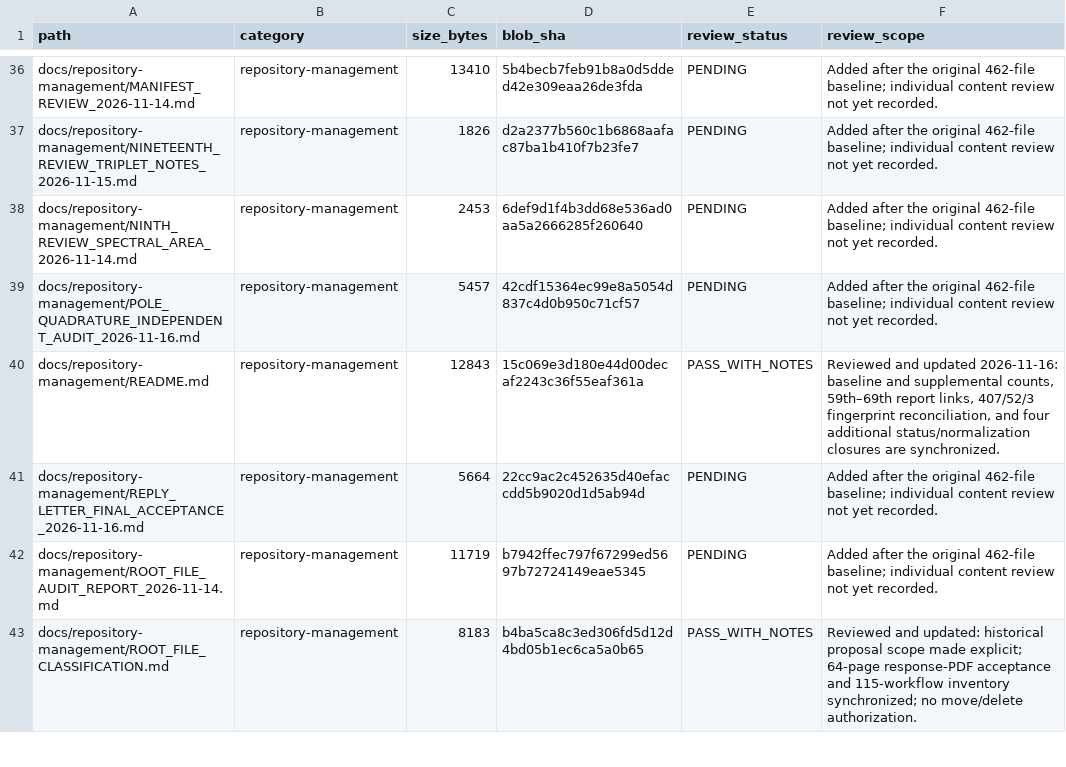
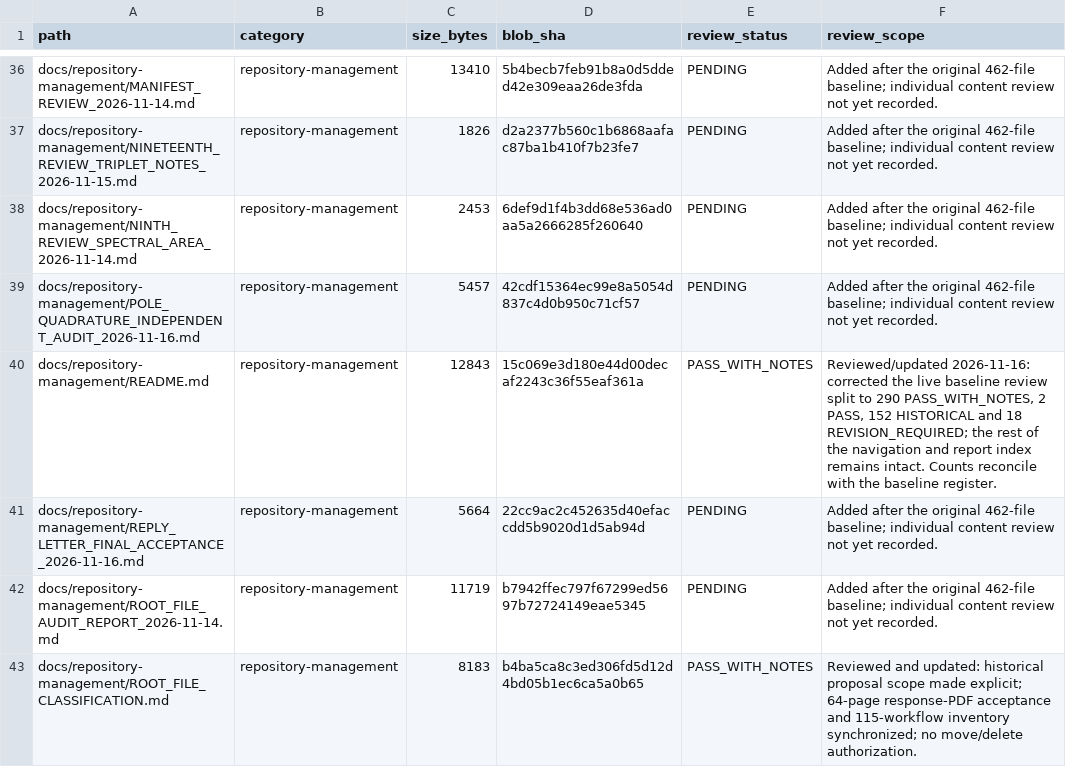
Before and after one commit to lm846802297-bit/axial-vector-review-response, a CSV file: docs/repository-management/SUPPLEMENTAL_DOCUMENT_AUDIT_REGISTER.csv, drawn as a sheet; only a part is shown, gaps mark what is left out.

Commit message:
docs: refresh supplemental repository navigation review record

```diff
--- a/docs/repository-management/SUPPLEMENTAL_DOCUMENT_AUDIT_REGISTER.csv
+++ b/docs/repository-management/SUPPLEMENTAL_DOCUMENT_AUDIT_REGISTER.csv
@@ -39,3 +39,3 @@ docs/repository-management/NINTH_REVIEW_SPECTRAL_AREA_2026-11-14.md,repository-m
 docs/repository-management/POLE_QUADRATURE_INDEPENDENT_AUDIT_2026-11-16.md,repository-management,5457,42cdf15364ec99e8a5054d837c4d0b950c71cf57,PENDING,Added after the original 462-file baseline; individual content review not yet recorded.
-docs/repository-management/README.md,repository-management,12843,15c069e3d180e44d00decaf2243c36f55eaf361a,PASS_WITH_NOTES,"Reviewed and updated 2026-11-16: baseline and supplemental counts, 59th–69th report links, 407/52/3 fingerprint reconciliation, and four additional status/normalization closures are synchronized."
+docs/repository-management/README.md,repository-management,12843,15c069e3d180e44d00decaf2243c36f55eaf361a,PASS_WITH_NOTES,"Reviewed/updated 2026-11-16: corrected the live baseline review split to 290 PASS_WITH_NOTES, 2 PASS, 152 HISTORICAL and 18 REVISION_REQUIRED; the rest of the navigation and report index remains intact. Counts reconcile with the baseline register."
 docs/repository-management/REPLY_LETTER_FINAL_ACCEPTANCE_2026-11-16.md,repository-management,5664,22cc9ac2c452635d40efaccdd5b9020d1d5ab94d,PENDING,Added after the original 462-file baseline; individual content review not yet recorded.
```
